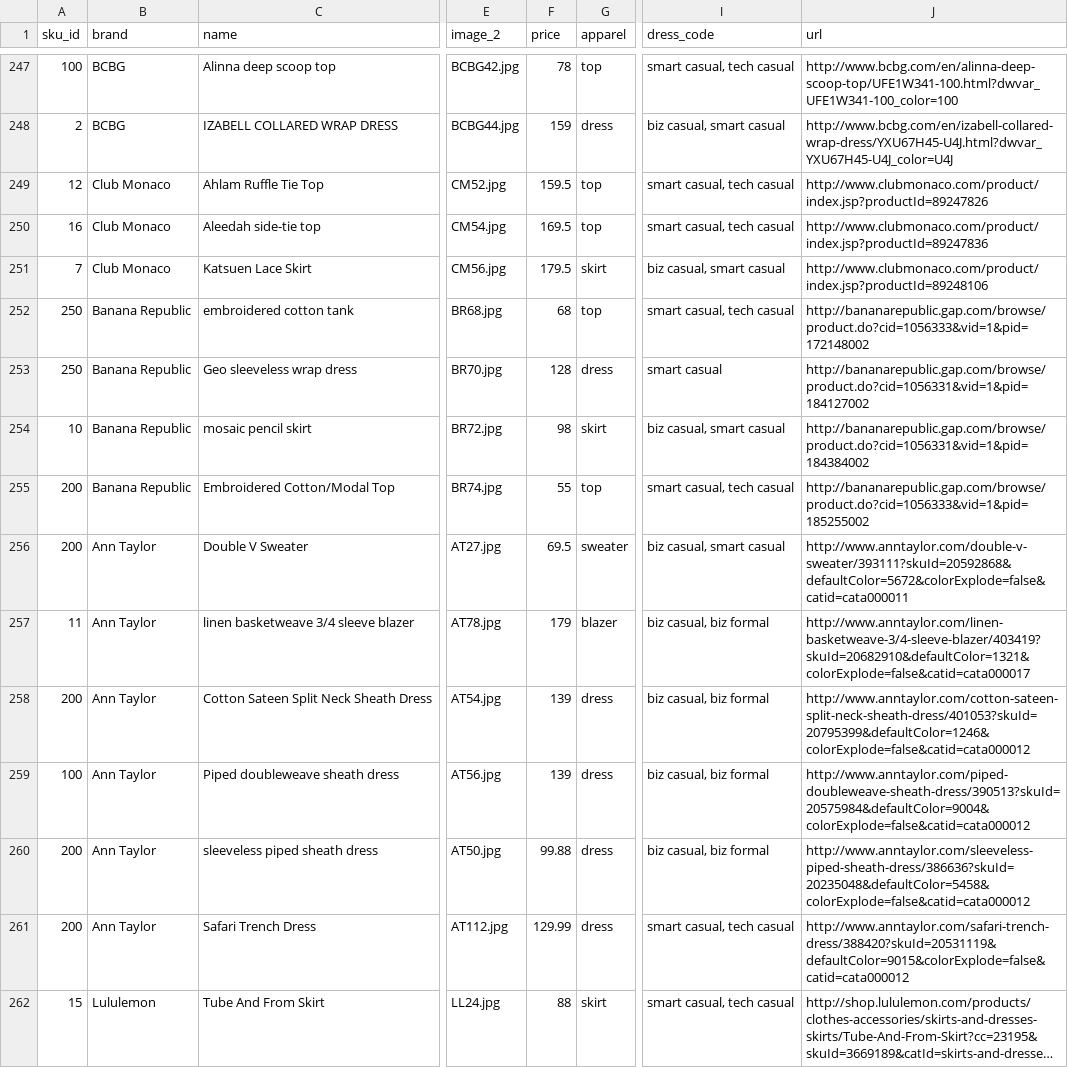
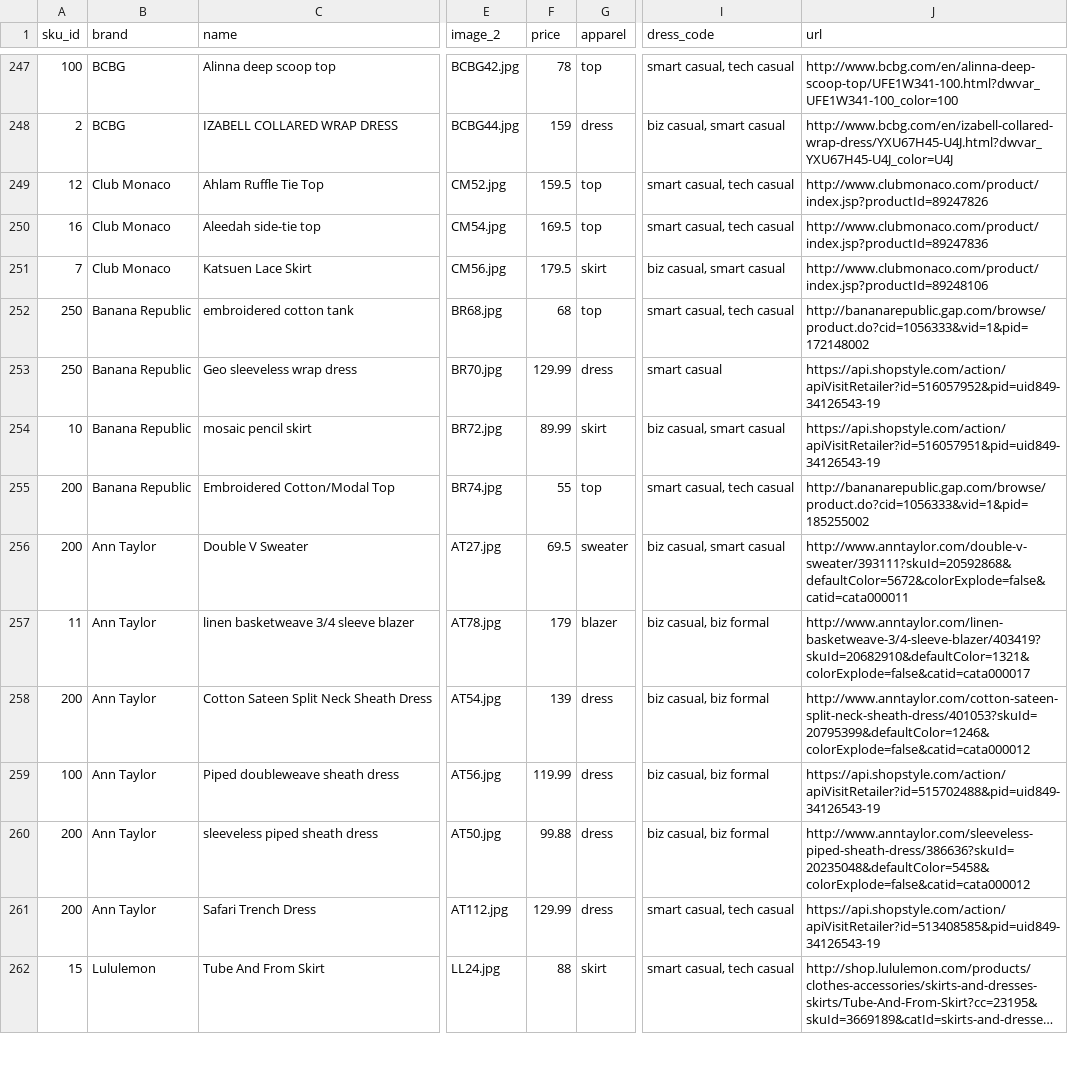
Before and after one commit to cqw1/Eight2Five, a CSV file: sku_database_v1.csv, drawn as a sheet; only a part is shown, gaps mark what is left out; long unchanged cells end in …; the diff covers the shown part only; the diff names each change by its address in the sheet, - before the commit and + after, or states it on an @@ line.

```diff
--- a/sku_database_v1.csv
+++ b/sku_database_v1.csv
-F253 (price): 128
+F253 (price): 129.99
-J253 (url): http://bananarepublic.gap.com/browse/product.do?cid=1056331&vid=1&pid=184127002
+J253 (url): https://api.shopstyle.com/action/apiVisitRetailer?id=516057952&pid=uid849-34126543-19
-F254 (price): 98
+F254 (price): 89.99
-J254 (url): http://bananarepublic.gap.com/browse/product.do?cid=1056331&vid=1&pid=184384002
+J254 (url): https://api.shopstyle.com/action/apiVisitRetailer?id=516057951&pid=uid849-34126543-19
-F259 (price): 139
+F259 (price): 119.99
-J259 (url): http://www.anntaylor.com/piped-doubleweave-sheath-dress/390513?skuId=20575984&defaultColor=9004&colorExplode=false&catid=cata000012
+J259 (url): https://api.shopstyle.com/action/apiVisitRetailer?id=515702488&pid=uid849-34126543-19
-J261 (url): http://www.anntaylor.com/safari-trench-dress/388420?skuId=20531119&defaultColor=9015&colorExplode=false&catid=cata000012
+J261 (url): https://api.shopstyle.com/action/apiVisitRetailer?id=513408585&pid=uid849-34126543-19
```
Also changed, not shown: 4 added rows and 62 edited cells elsewhere in this file, 10 other files.
